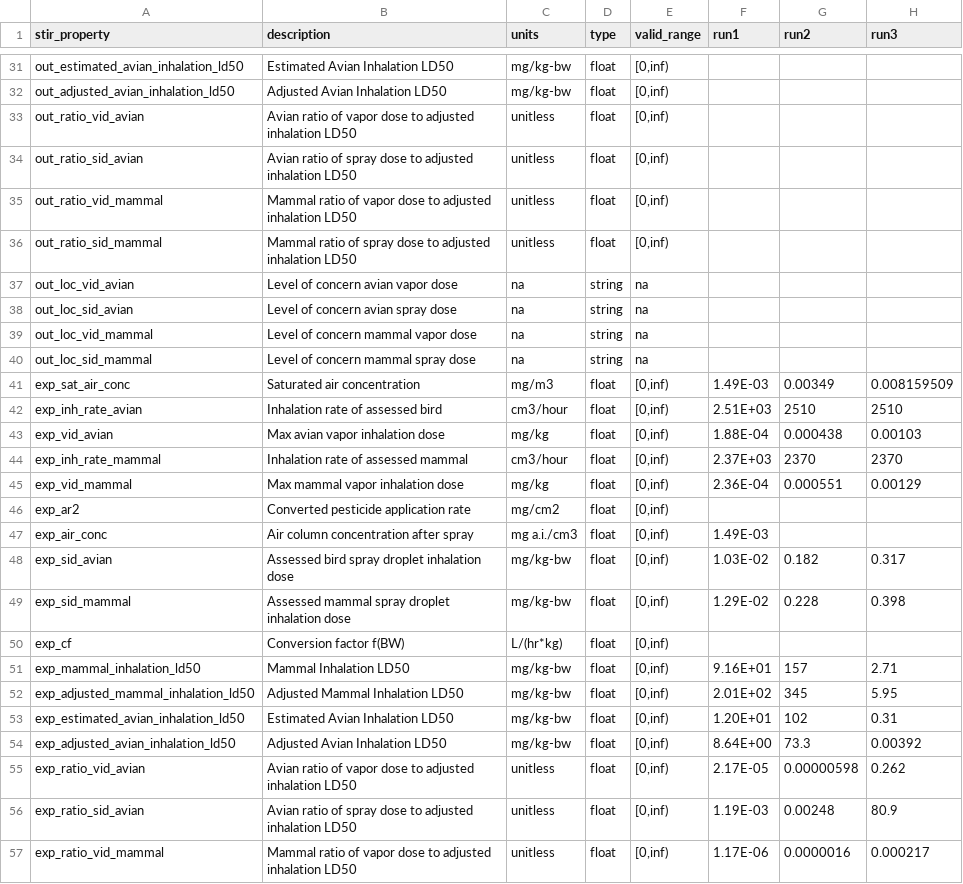
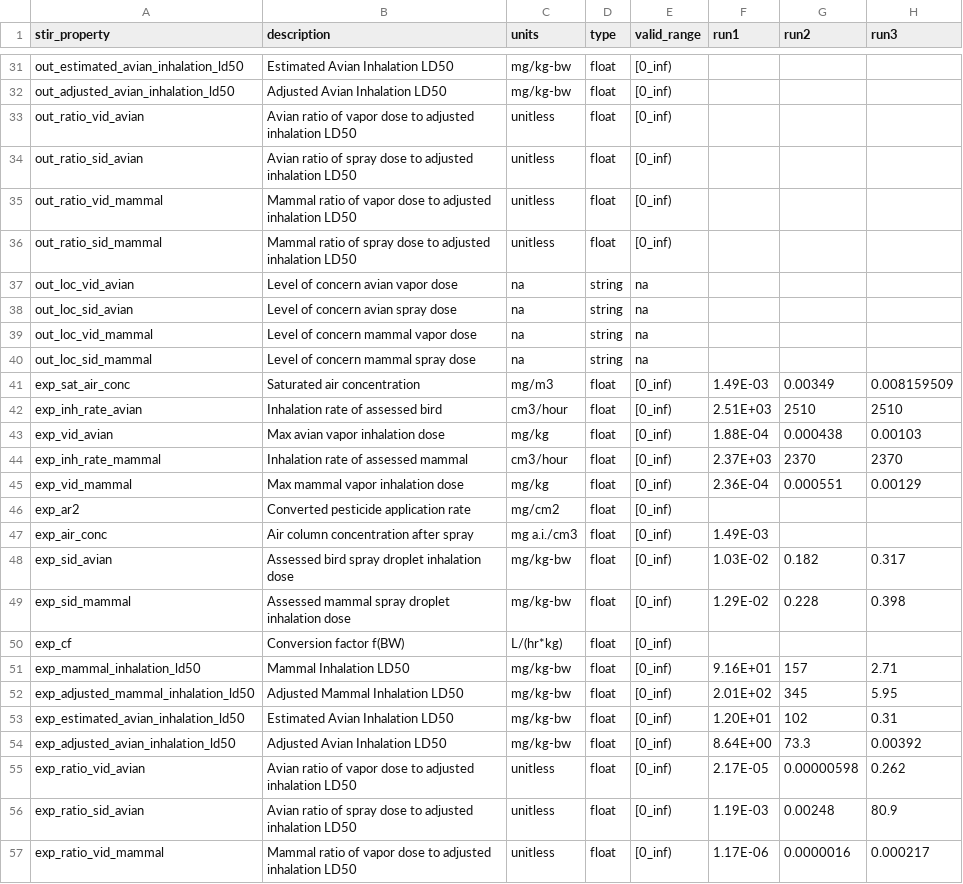
Before and after one commit to quanted/flask_qed, a CSV file: REST_UBER/stir_rest/stir_qaqc.csv, drawn as a sheet; only a part is shown, gaps mark what is left out; the diff covers the shown part only; the diff names each change by its address in the sheet, - before the commit and + after, or states it on an @@ line.

```diff
--- a/REST_UBER/stir_rest/stir_qaqc.csv
+++ b/REST_UBER/stir_rest/stir_qaqc.csv
-E31:E36 (valid_range): [0,inf)
+E31:E36 (valid_range): [0_inf)
-E41:E57 (valid_range): [0,inf)
+E41:E57 (valid_range): [0_inf)
```
Also changed, not shown: 27 edited cells elsewhere in this file, 1 other file.
